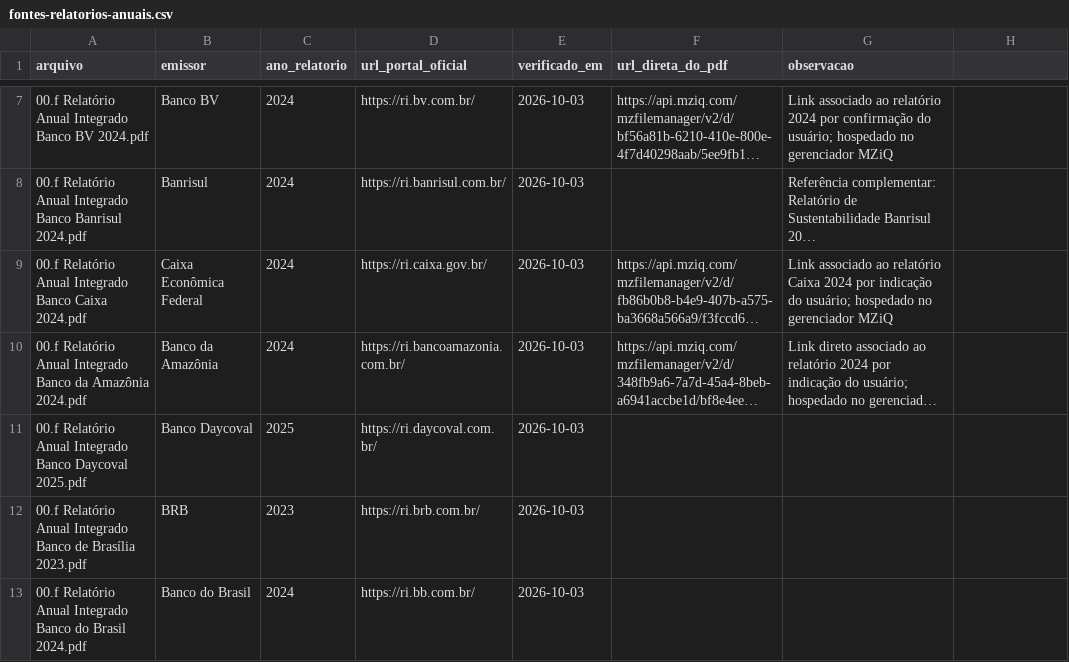
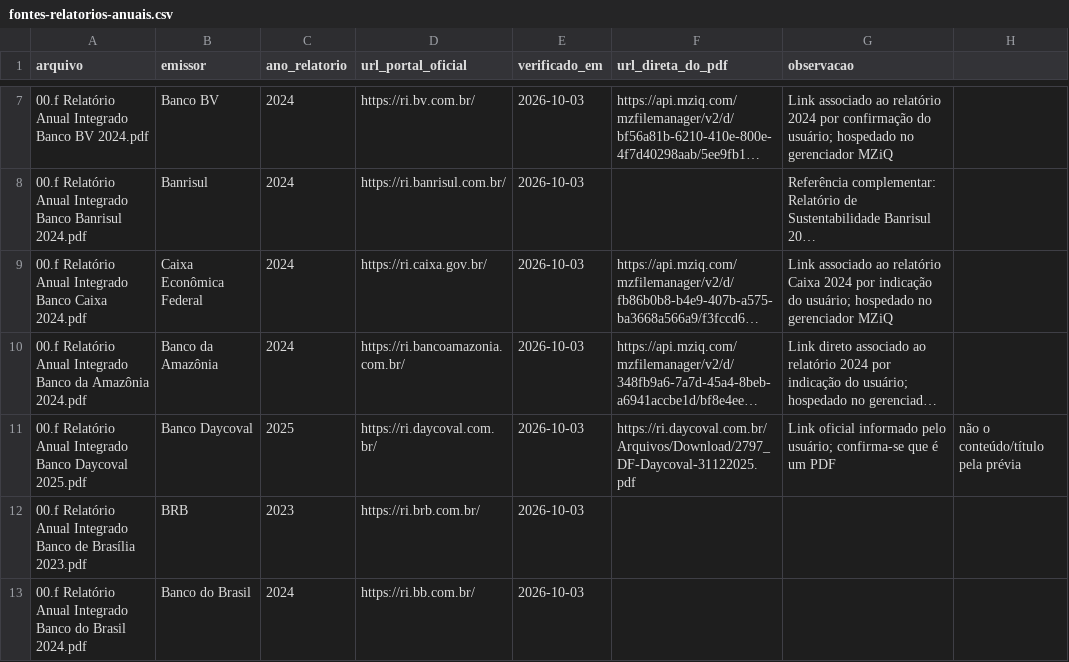
Before and after one commit to guilefernandes/financial-data-governance-analysis, a CSV file: docs/fontes-relatorios-anuais.csv, drawn as a sheet; only a part is shown, gaps mark what is left out; long unchanged cells end in …; the diff names each change by its address in the sheet, - before the commit and + after, or states it on an @@ line.

```diff
--- a/docs/fontes-relatorios-anuais.csv
+++ b/docs/fontes-relatorios-anuais.csv
-F11 (url_direta_do_pdf): (empty)
+F11 (url_direta_do_pdf): https://ri.daycoval.com.br/Arquivos/Download/2797_DF-Daycoval-31122025.pdf
-G11 (observacao): (empty)
+G11 (observacao): Link oficial informado pelo usuário; confirma-se que é um PDF
-H11: (empty)
+H11: não o conteúdo/título pela prévia
```
